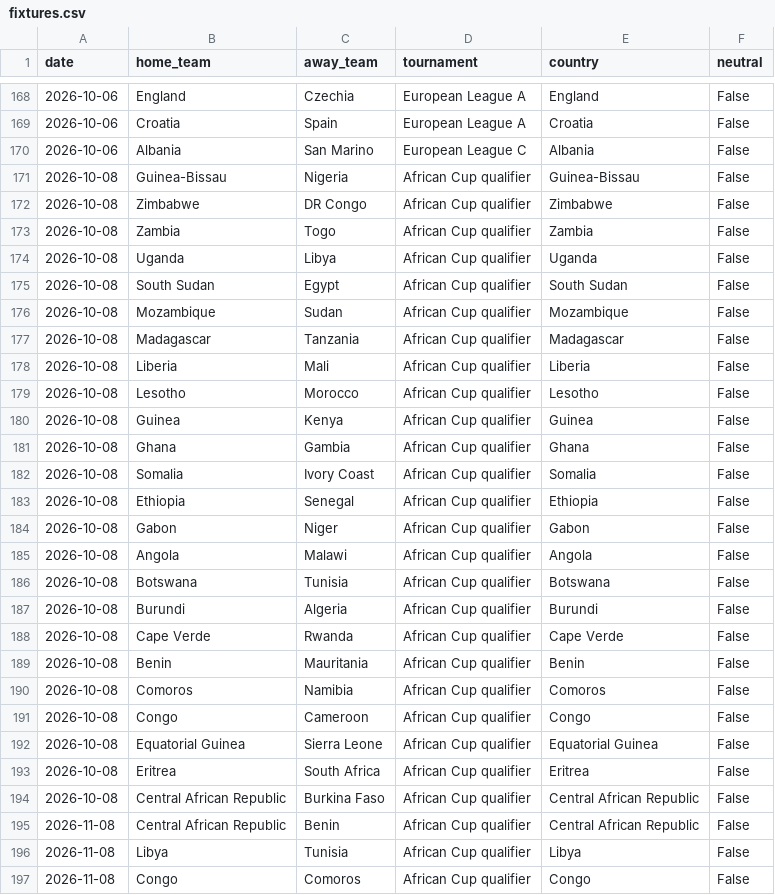
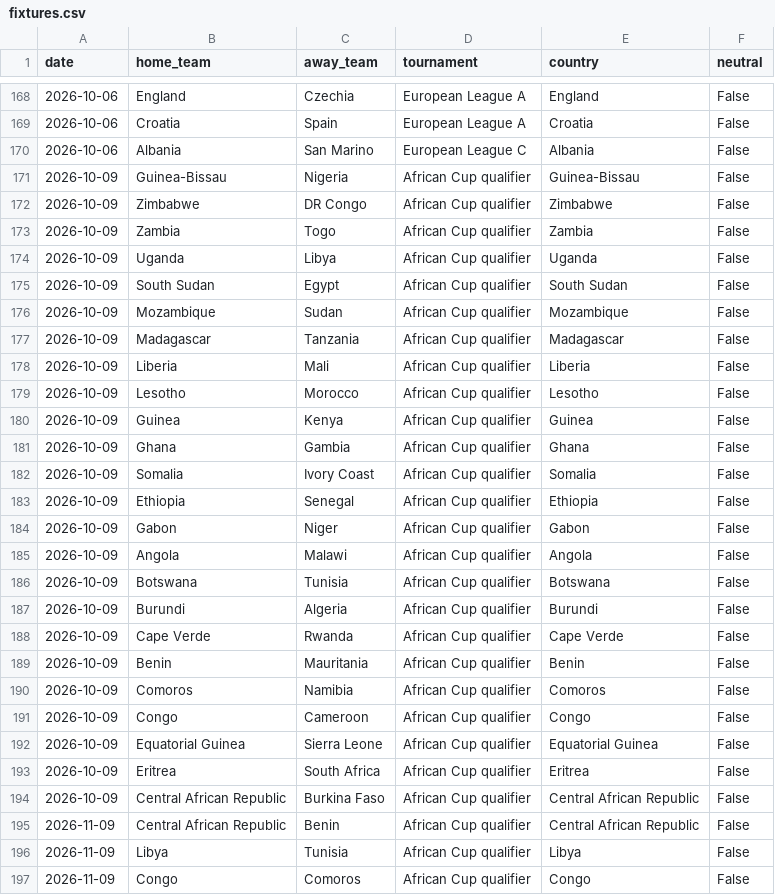
Before and after one commit to 16bravo/TrendsFC, a CSV file: data/source/fixtures.csv, drawn as a sheet; only a part is shown, gaps mark what is left out; the diff covers the shown part only.

Commit message:
Update data/source/

```diff
--- a/data/source/fixtures.csv
+++ b/data/source/fixtures.csv
@@ -170,28 +170,28 @@ date,home_team,away_team,tournament,country,neutral
 2026-10-06,Albania,San Marino,European League C,Albania,False
-2026-10-08,Guinea-Bissau,Nigeria,African Cup qualifier,Guinea-Bissau,False
-2026-10-08,Zimbabwe,DR Congo,African Cup qualifier,Zimbabwe,False
-2026-10-08,Zambia,Togo,African Cup qualifier,Zambia,False
-2026-10-08,Uganda,Libya,African Cup qualifier,Uganda,False
-2026-10-08,South Sudan,Egypt,African Cup qualifier,South Sudan,False
-2026-10-08,Mozambique,Sudan,African Cup qualifier,Mozambique,False
-2026-10-08,Madagascar,Tanzania,African Cup qualifier,Madagascar,False
-2026-10-08,Liberia,Mali,African Cup qualifier,Liberia,False
-2026-10-08,Lesotho,Morocco,African Cup qualifier,Lesotho,False
-2026-10-08,Guinea,Kenya,African Cup qualifier,Guinea,False
-2026-10-08,Ghana,Gambia,African Cup qualifier,Ghana,False
-2026-10-08,Somalia,Ivory Coast,African Cup qualifier,Somalia,False
-2026-10-08,Ethiopia,Senegal,African Cup qualifier,Ethiopia,False
-2026-10-08,Gabon,Niger,African Cup qualifier,Gabon,False
-2026-10-08,Angola,Malawi,African Cup qualifier,Angola,False
-2026-10-08,Botswana,Tunisia,African Cup qualifier,Botswana,False
-2026-10-08,Burundi,Algeria,African Cup qualifier,Burundi,False
-2026-10-08,Cape Verde,Rwanda,African Cup qualifier,Cape Verde,False
-2026-10-08,Benin,Mauritania,African Cup qualifier,Benin,False
-2026-10-08,Comoros,Namibia,African Cup qualifier,Comoros,False
-2026-10-08,Congo,Cameroon,African Cup qualifier,Congo,False
-2026-10-08,Equatorial Guinea,Sierra Leone,African Cup qualifier,Equatorial Guinea,False
-2026-10-08,Eritrea,South Africa,African Cup qualifier,Eritrea,False
-2026-10-08,Central African Republic,Burkina Faso,African Cup qualifier,Central African Republic,False
-2026-11-08,Central African Republic,Benin,African Cup qualifier,Central African Republic,False
-2026-11-08,Libya,Tunisia,African Cup qualifier,Libya,False
-2026-11-08,Congo,Comoros,African Cup qualifier,Congo,False
+2026-10-09,Guinea-Bissau,Nigeria,African Cup qualifier,Guinea-Bissau,False
+2026-10-09,Zimbabwe,DR Congo,African Cup qualifier,Zimbabwe,False
+2026-10-09,Zambia,Togo,African Cup qualifier,Zambia,False
+2026-10-09,Uganda,Libya,African Cup qualifier,Uganda,False
+2026-10-09,South Sudan,Egypt,African Cup qualifier,South Sudan,False
+2026-10-09,Mozambique,Sudan,African Cup qualifier,Mozambique,False
+2026-10-09,Madagascar,Tanzania,African Cup qualifier,Madagascar,False
+2026-10-09,Liberia,Mali,African Cup qualifier,Liberia,False
+2026-10-09,Lesotho,Morocco,African Cup qualifier,Lesotho,False
+2026-10-09,Guinea,Kenya,African Cup qualifier,Guinea,False
+2026-10-09,Ghana,Gambia,African Cup qualifier,Ghana,False
+2026-10-09,Somalia,Ivory Coast,African Cup qualifier,Somalia,False
+2026-10-09,Ethiopia,Senegal,African Cup qualifier,Ethiopia,False
+2026-10-09,Gabon,Niger,African Cup qualifier,Gabon,False
+2026-10-09,Angola,Malawi,African Cup qualifier,Angola,False
+2026-10-09,Botswana,Tunisia,African Cup qualifier,Botswana,False
+2026-10-09,Burundi,Algeria,African Cup qualifier,Burundi,False
+2026-10-09,Cape Verde,Rwanda,African Cup qualifier,Cape Verde,False
+2026-10-09,Benin,Mauritania,African Cup qualifier,Benin,False
+2026-10-09,Comoros,Namibia,African Cup qualifier,Comoros,False
+2026-10-09,Congo,Cameroon,African Cup qualifier,Congo,False
+2026-10-09,Equatorial Guinea,Sierra Leone,African Cup qualifier,Equatorial Guinea,False
+2026-10-09,Eritrea,South Africa,African Cup qualifier,Eritrea,False
+2026-10-09,Central African Republic,Burkina Faso,African Cup qualifier,Central African Republic,False
+2026-11-09,Central African Republic,Benin,African Cup qualifier,Central African Republic,False
+2026-11-09,Libya,Tunisia,African Cup qualifier,Libya,False
+2026-11-09,Congo,Comoros,African Cup qualifier,Congo,False
```
Also changed, not shown: 117 edited cells elsewhere in this file.
